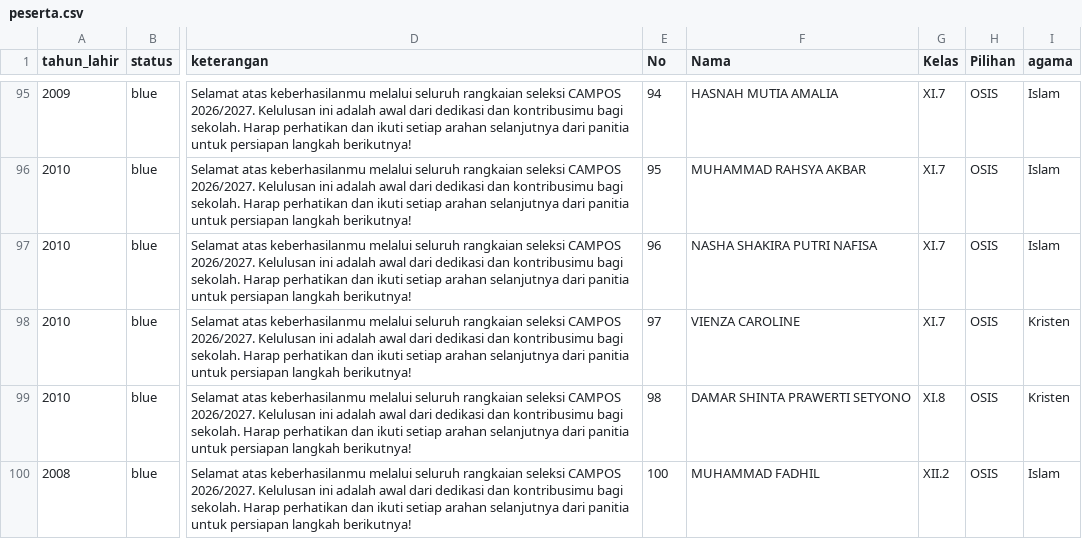
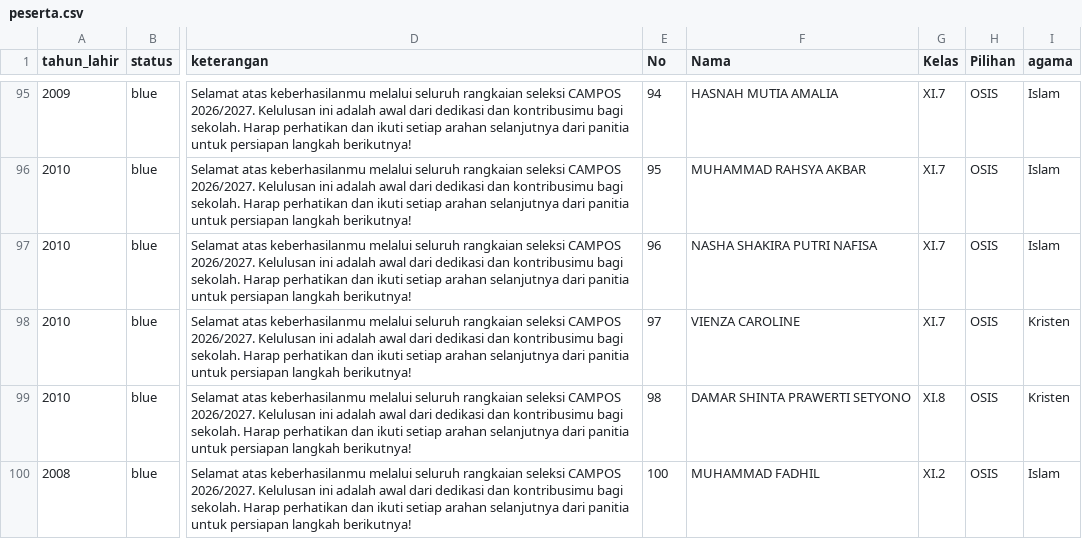
Before and after one commit to MPKOSIS-SMAN10DEPOK/PENGUMUMAN-CAMPOS-26-27, a CSV file: data/peserta.csv, drawn as a sheet; only a part is shown, gaps mark what is left out; the diff names each change by its address in the sheet, - before the commit and + after, or states it on an @@ line.

Commit message:
Update peserta.csv

```diff
--- a/data/peserta.csv
+++ b/data/peserta.csv
-G100 (Kelas): XII.2
+G100 (Kelas): XI.2
```
